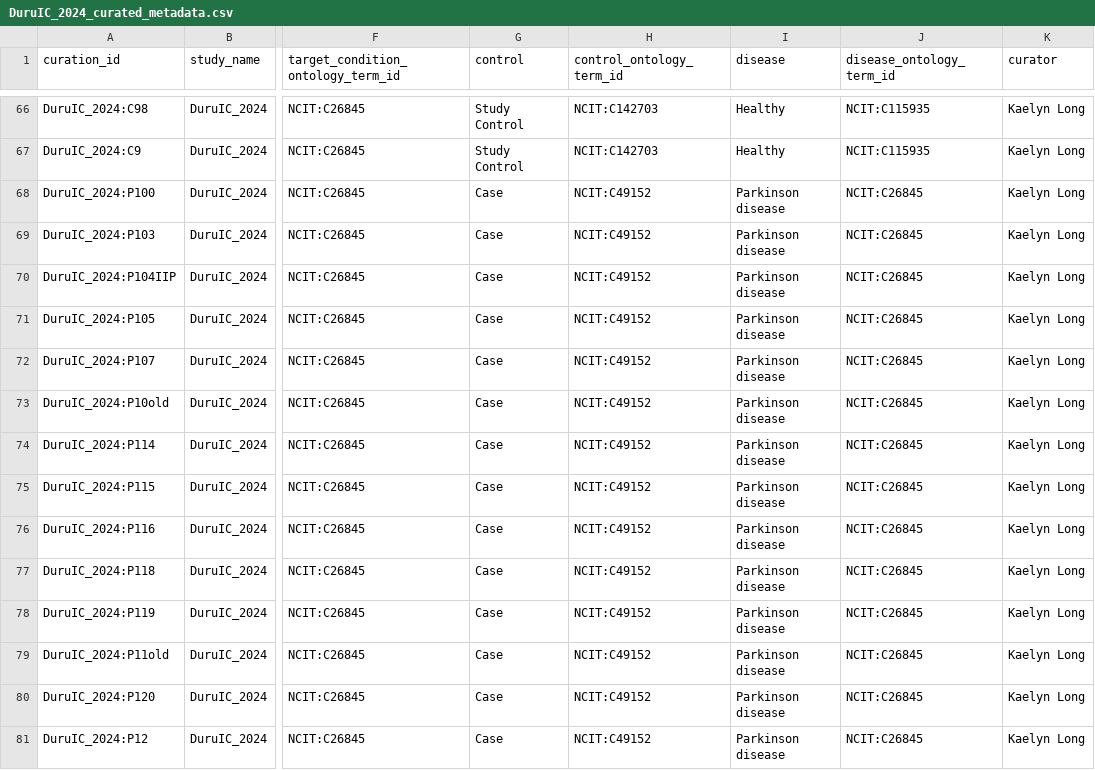
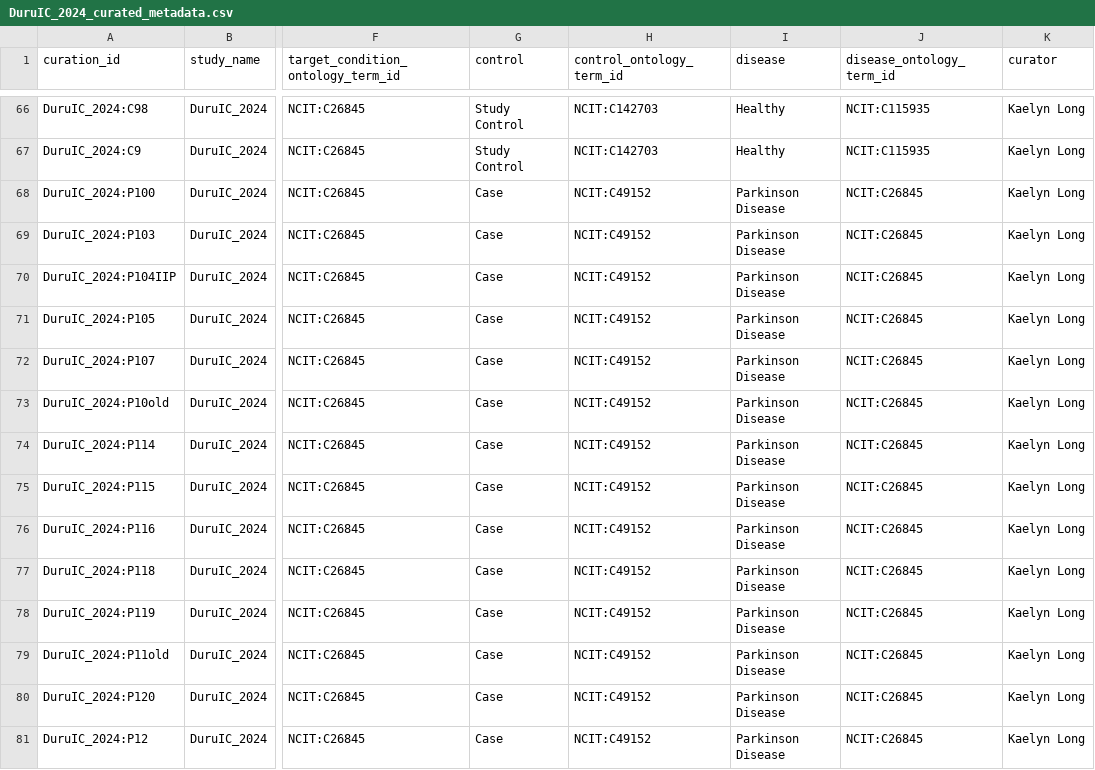
Before and after one commit to ASAP-MAC/parkinsonsManualCuration, a CSV file: curated_metadata/DuruIC_2024_curated_metadata.csv, drawn as a sheet; only a part is shown, gaps mark what is left out; the diff covers the shown part only; the diff names each change by its address in the sheet, - before the commit and + after, or states it on an @@ line.

```diff
--- a/curated_metadata/DuruIC_2024_curated_metadata.csv
+++ b/curated_metadata/DuruIC_2024_curated_metadata.csv
-I68:I81 (disease): Parkinson disease
+I68:I81 (disease): Parkinson Disease
```
Also changed, not shown: 54 edited cells elsewhere in this file, curated_metadata/BedarfJR_2017_curated_metadata.csv, curated_metadata/BoktorJC.2_2023_curated_metadata.csv, 19 other files.
